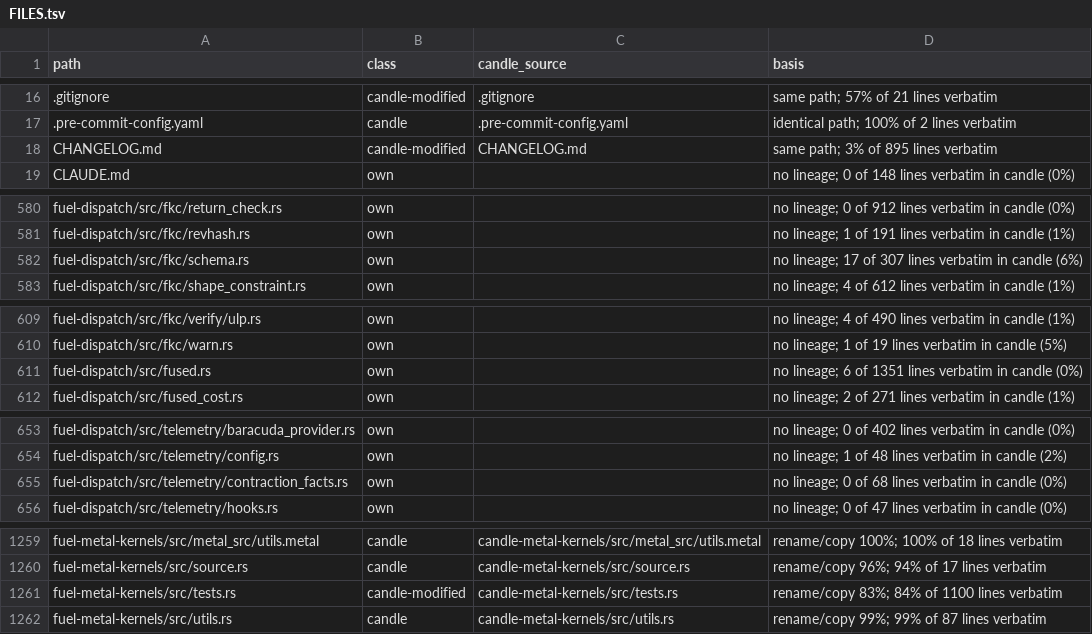
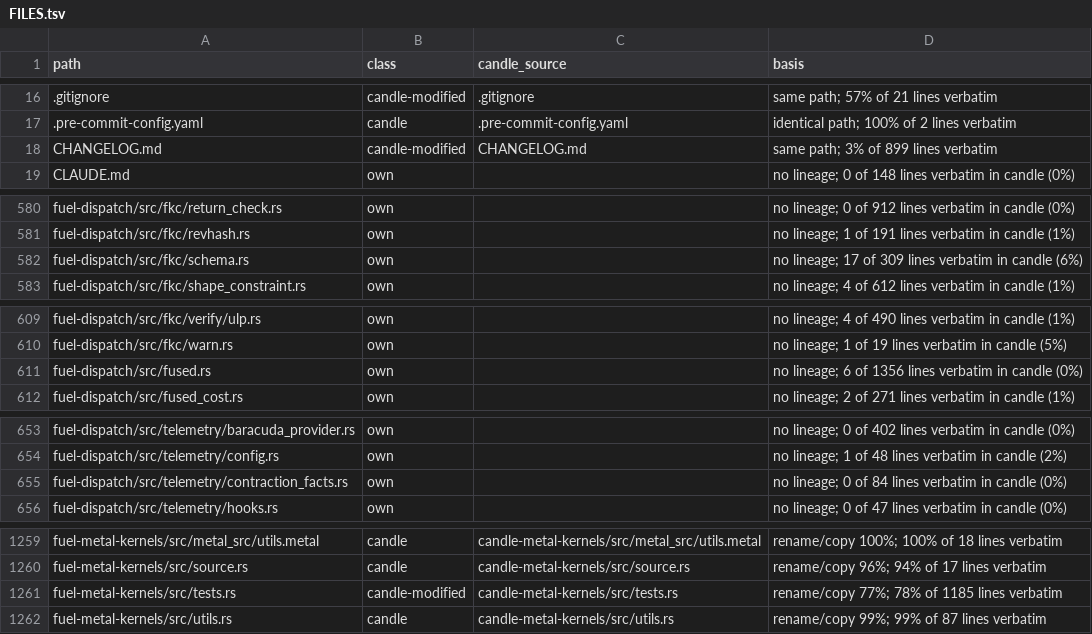
Before and after one commit to ThinkersJournal/fuel, a TSV file: docs/provenance/FILES.tsv, drawn as a sheet; only a part is shown, gaps mark what is left out.

```diff
--- a/docs/provenance/FILES.tsv
+++ b/docs/provenance/FILES.tsv
@@ -17,3 +17,3 @@ path	class	candle_source	basis
 .pre-commit-config.yaml	candle	.pre-commit-config.yaml	identical path; 100% of 2 lines verbatim
-CHANGELOG.md	candle-modified	CHANGELOG.md	same path; 3% of 895 lines verbatim
+CHANGELOG.md	candle-modified	CHANGELOG.md	same path; 3% of 899 lines verbatim
 CLAUDE.md	own		no lineage; 0 of 148 lines verbatim in candle (0%)
@@ -581,3 +581,3 @@ fuel-dispatch/src/fkc/return_check.rs	own		no lineage; 0 of 912 lines verbatim i
 fuel-dispatch/src/fkc/revhash.rs	own		no lineage; 1 of 191 lines verbatim in candle (1%)
-fuel-dispatch/src/fkc/schema.rs	own		no lineage; 17 of 307 lines verbatim in candle (6%)
+fuel-dispatch/src/fkc/schema.rs	own		no lineage; 17 of 309 lines verbatim in candle (6%)
 fuel-dispatch/src/fkc/shape_constraint.rs	own		no lineage; 4 of 612 lines verbatim in candle (1%)
@@ -610,3 +610,3 @@ fuel-dispatch/src/fkc/verify/ulp.rs	own		no lineage; 4 of 490 lines verbatim in
 fuel-dispatch/src/fkc/warn.rs	own		no lineage; 1 of 19 lines verbatim in candle (5%)
-fuel-dispatch/src/fused.rs	own		no lineage; 6 of 1351 lines verbatim in candle (0%)
+fuel-dispatch/src/fused.rs	own		no lineage; 6 of 1356 lines verbatim in candle (0%)
 fuel-dispatch/src/fused_cost.rs	own		no lineage; 2 of 271 lines verbatim in candle (1%)
@@ -654,3 +654,3 @@ fuel-dispatch/src/telemetry/baracuda_provider.rs	own		no lineage; 0 of 402 lines
 fuel-dispatch/src/telemetry/config.rs	own		no lineage; 1 of 48 lines verbatim in candle (2%)
-fuel-dispatch/src/telemetry/contraction_facts.rs	own		no lineage; 0 of 68 lines verbatim in candle (0%)
+fuel-dispatch/src/telemetry/contraction_facts.rs	own		no lineage; 0 of 84 lines verbatim in candle (0%)
 fuel-dispatch/src/telemetry/hooks.rs	own		no lineage; 0 of 47 lines verbatim in candle (0%)
@@ -1260,3 +1260,3 @@ fuel-metal-kernels/src/metal_src/utils.metal	candle	candle-metal-kernels/src/met
 fuel-metal-kernels/src/source.rs	candle	candle-metal-kernels/src/source.rs	rename/copy 96%; 94% of 17 lines verbatim
-fuel-metal-kernels/src/tests.rs	candle-modified	candle-metal-kernels/src/tests.rs	rename/copy 83%; 84% of 1100 lines verbatim
+fuel-metal-kernels/src/tests.rs	candle-modified	candle-metal-kernels/src/tests.rs	rename/copy 77%; 78% of 1185 lines verbatim
 fuel-metal-kernels/src/utils.rs	candle	candle-metal-kernels/src/utils.rs	rename/copy 99%; 99% of 87 lines verbatim
```
Also changed, not shown: 1 other file.
